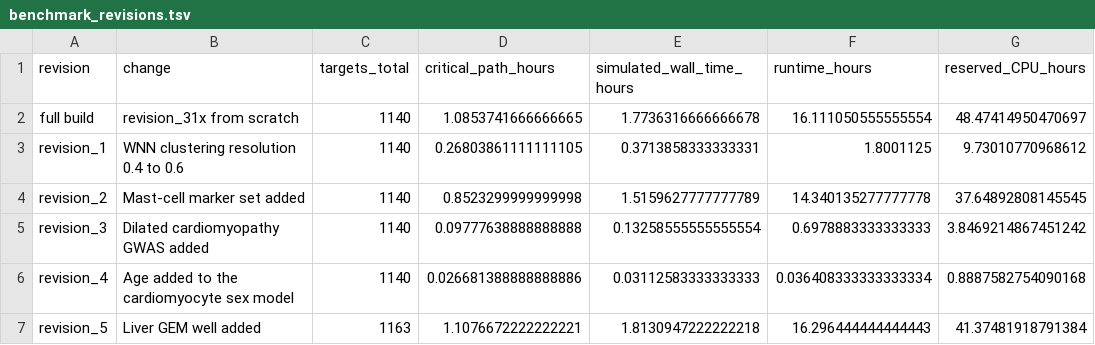
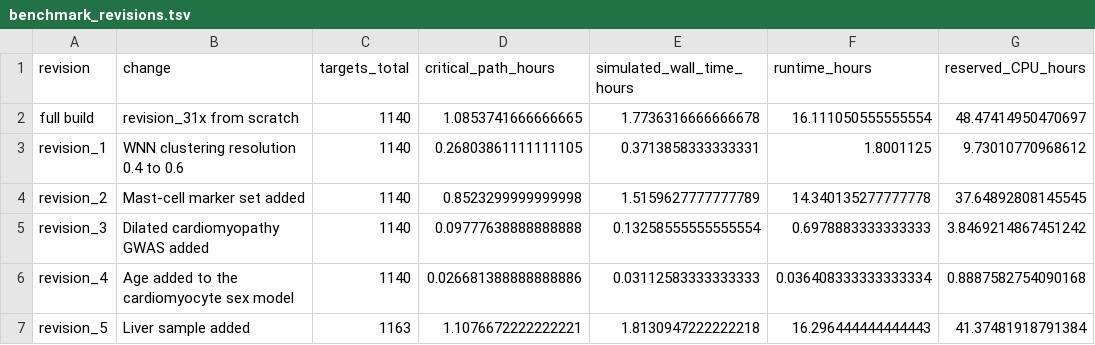
Before and after one commit to koefoeden/multiomeR, a TSV file: pipeline_manuscript_figures/results/data/benchmark_revisions.tsv, drawn as a sheet; only a part is shown; the diff names each change by its address in the sheet, - before the commit and + after, or states it on an @@ line.

Commit message:
Call the fifth revision an added liver sample in S2
Panel I and Table S6 now say "Liver sample added", matching the figure's
use of samples rather than GEM wells.

contained_target_breaking: supplementary_table_S6

```diff
--- a/pipeline_manuscript_figures/results/data/benchmark_revisions.tsv
+++ b/pipeline_manuscript_figures/results/data/benchmark_revisions.tsv
-B7 (change): Liver GEM well added
+B7 (change): Liver sample added
```
Also changed, not shown: 2 other files.
